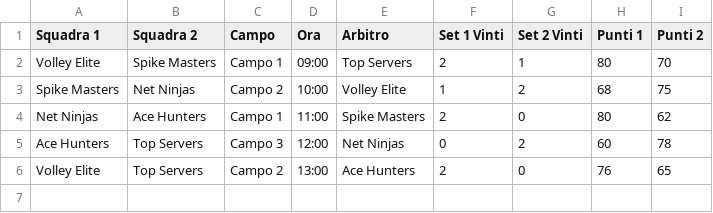
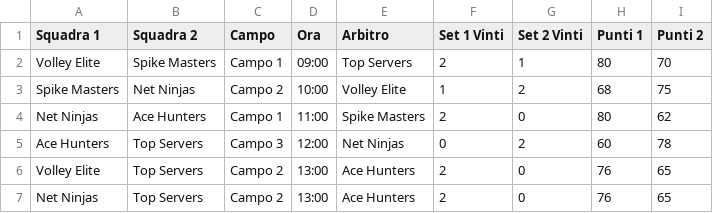
Before and after one commit to pcascarano/pcascarano.github.io, a CSV file: LivelloA.csv, drawn as a sheet; the diff names each change by its address in the sheet, - before the commit and + after, or states it on an @@ line.

Commit message:
Update LivelloA.csv

```diff
--- a/LivelloA.csv
+++ b/LivelloA.csv
+row 7: Net Ninjas | Top Servers | Campo 2 | 13:00 | Ace Hunters | 2 | 0 | 76 | 65
```
